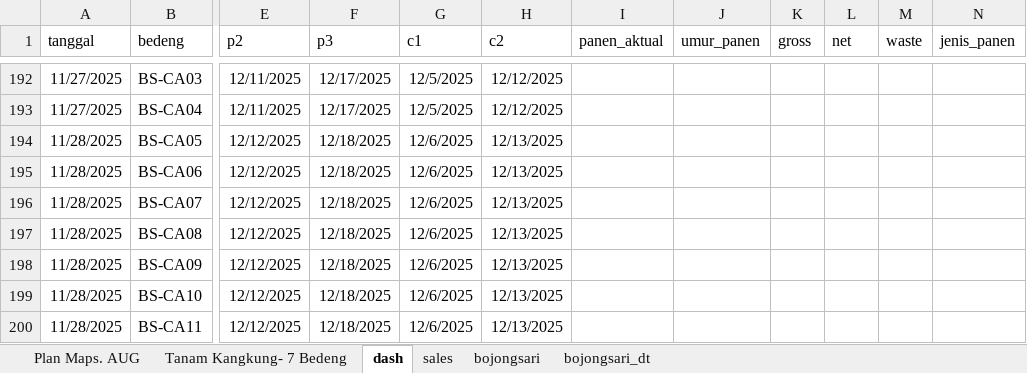
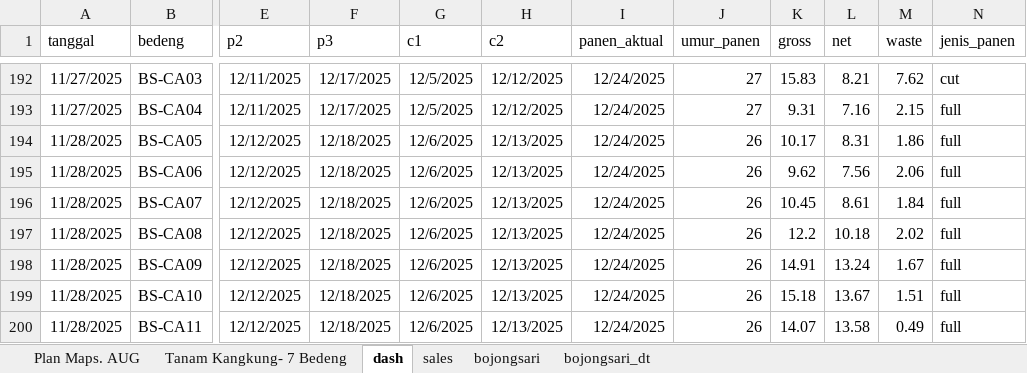
Before and after one commit to good2eddie/LF-dash, an Excel workbook: Plan_Kangkung_Daily.xlsx, sheet dash, drawn as a sheet; only a part is shown, gaps mark what is left out; values as stored, in another font and other column widths than the file's, no borders; conditional formats not drawn; the diff covers the shown part only; the diff names each change by its address in the sheet, - before the commit and + after, or states it on an @@ line.

```diff
--- a/Plan_Kangkung_Daily.xlsx (sheet dash)
+++ b/Plan_Kangkung_Daily.xlsx (sheet dash)
-I192:I200 (panen_aktual): (empty)
+I192:I200 (panen_aktual): 12/24/2025
-J192:J193 (umur_panen): (empty)
+J192:J193 (umur_panen): 27
-K192 (gross): (empty)
+K192 (gross): 15.83
-L192 (net): (empty)
+L192 (net): 8.21
-M192 (waste): (empty)
+M192 (waste): 7.62
-N192 (jenis_panen): (empty)
+N192 (jenis_panen): cut
-K193 (gross): (empty)
+K193 (gross): 9.31
-L193 (net): (empty)
+L193 (net): 7.16
-M193 (waste): (empty)
+M193 (waste): 2.15
-N193:N200 (jenis_panen): (empty)
+N193:N200 (jenis_panen): full
-J194:J200 (umur_panen): (empty)
+J194:J200 (umur_panen): 26
-K194 (gross): (empty)
+K194 (gross): 10.17
-L194 (net): (empty)
+L194 (net): 8.31
-M194 (waste): (empty)
+M194 (waste): 1.86
-K195 (gross): (empty)
+K195 (gross): 9.62
-L195 (net): (empty)
+L195 (net): 7.56
-M195 (waste): (empty)
+M195 (waste): 2.06
-K196 (gross): (empty)
+K196 (gross): 10.45
-L196 (net): (empty)
+L196 (net): 8.61
-M196 (waste): (empty)
+M196 (waste): 1.84
-K197 (gross): (empty)
+K197 (gross): 12.2
-L197 (net): (empty)
+L197 (net): 10.18
-M197 (waste): (empty)
+M197 (waste): 2.02
-K198 (gross): (empty)
+K198 (gross): 14.91
-L198 (net): (empty)
+L198 (net): 13.24
-M198 (waste): (empty)
+M198 (waste): 1.67
-K199 (gross): (empty)
+K199 (gross): 15.18
-L199 (net): (empty)
+L199 (net): 13.67
-M199 (waste): (empty)
+M199 (waste): 1.51
-K200 (gross): (empty)
+K200 (gross): 14.07
-L200 (net): (empty)
+L200 (net): 13.58
-M200 (waste): (empty)
+M200 (waste): 0.49
```
Also changed, not shown: 25 added rows and 162 edited cells elsewhere in this sheet, sheet Plan Maps. AUG, formulas that keep their value.
